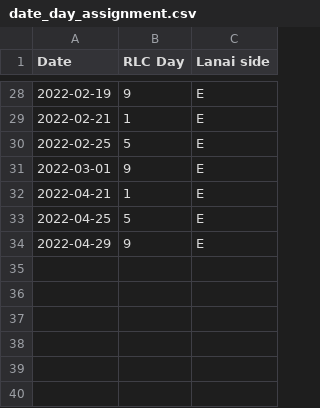
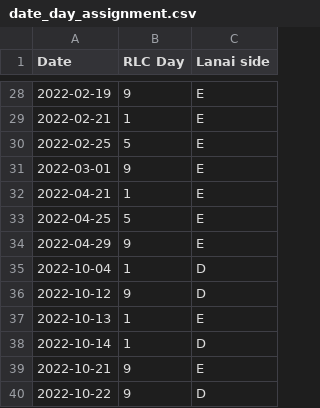
Before and after one commit to angelardhawaii/phytotools_alpha_ek, a CSV file: data_input/date_day_assignment.csv, drawn as a sheet; only a part is shown, gaps mark what is left out.

Commit message:
cleaned up file, added new datafile for input

```diff
--- a/data_input/date_day_assignment.csv
+++ b/data_input/date_day_assignment.csv
@@ -34 +34,7 @@ Date,RLC Day,Lanai side
 2022-04-29,9,E
+2022-10-04,1,D
+2022-10-12,9,D
+2022-10-13,1,E
+2022-10-14,1,D
+2022-10-21,9,E
+2022-10-22,9,D
```
Also changed, not shown: 9 other files.
